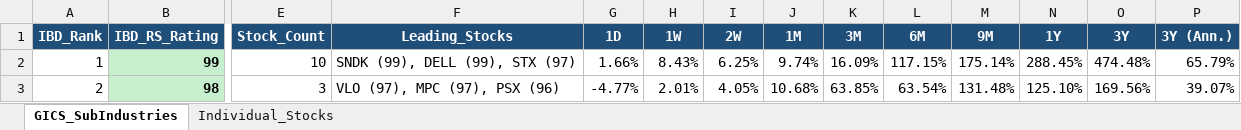
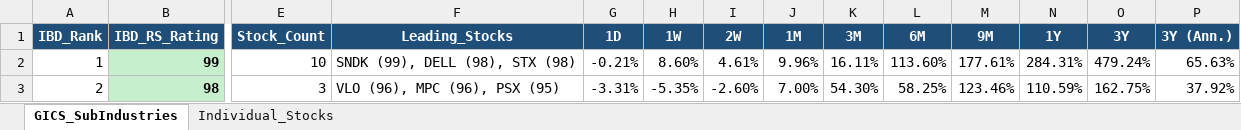
Before and after one commit to Jamesssurfer/GICS-Tracker, an Excel workbook: GICS_SubIndustry_Leaderboard.xlsx, sheet GICS_SubIndustries, drawn as a sheet; only a part is shown, gaps mark what is left out; values as stored, in another font and other column widths than the file's, no borders; the diff covers the shown part only; the diff names each change by its address in the sheet, - before the commit and + after, or states it on an @@ line.

```diff
--- a/GICS_SubIndustry_Leaderboard.xlsx (sheet GICS_SubIndustries)
+++ b/GICS_SubIndustry_Leaderboard.xlsx (sheet GICS_SubIndustries)
-F2 (Leading_Stocks): SNDK (99), DELL (99), STX (97)
+F2 (Leading_Stocks): SNDK (99), DELL (98), STX (98)
-G2 (1D): 1.66%
+G2 (1D): -0.21%
-H2 (1W): 8.43%
+H2 (1W): 8.60%
-I2 (2W): 6.25%
+I2 (2W): 4.61%
-J2 (1M): 9.74%
+J2 (1M): 9.96%
-K2 (3M): 16.09%
+K2 (3M): 16.11%
-L2 (6M): 117.15%
+L2 (6M): 113.60%
-M2 (9M): 175.14%
+M2 (9M): 177.61%
-N2 (1Y): 288.45%
+N2 (1Y): 284.31%
-O2 (3Y): 474.48%
+O2 (3Y): 479.24%
-P2 (3Y (Ann.)): 65.79%
+P2 (3Y (Ann.)): 65.63%
-F3 (Leading_Stocks): VLO (97), MPC (97), PSX (96)
+F3 (Leading_Stocks): VLO (96), MPC (96), PSX (95)
-G3 (1D): -4.77%
+G3 (1D): -3.31%
-H3 (1W): 2.01%
+H3 (1W): -5.35%
-I3 (2W): 4.05%
+I3 (2W): -2.60%
-J3 (1M): 10.68%
+J3 (1M): 7.00%
-K3 (3M): 63.85%
+K3 (3M): 54.30%
-L3 (6M): 63.54%
+L3 (6M): 58.25%
-M3 (9M): 131.48%
+M3 (9M): 123.46%
-N3 (1Y): 125.10%
+N3 (1Y): 110.59%
-O3 (3Y): 169.56%
+O3 (3Y): 162.75%
-P3 (3Y (Ann.)): 39.07%
+P3 (3Y (Ann.)): 37.92%
```
Also changed, not shown: 1664 edited cells elsewhere in this sheet, sheet Individual_Stocks.
